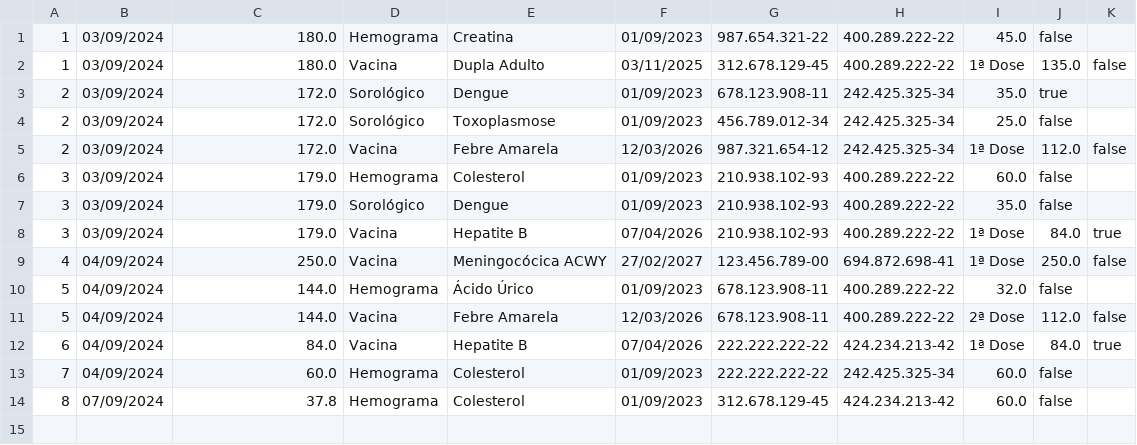
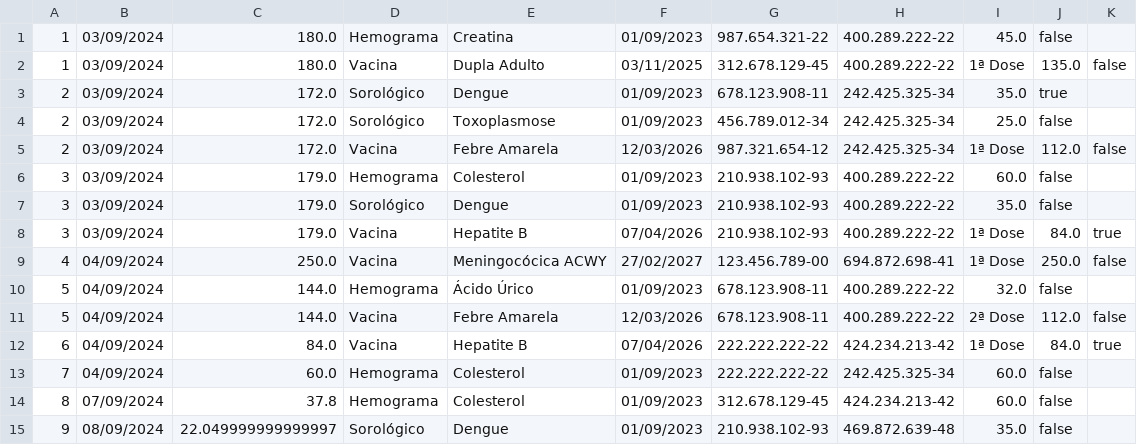
Before and after one commit to ogjoaoc/tp1-final-project, a CSV file: LabProject/src/database/dadosAgendamento.csv, drawn as a sheet.

Commit message:
update: dynamic icon on Agendamento screen and small fixes

```diff
--- a/LabProject/src/database/dadosAgendamento.csv
+++ b/LabProject/src/database/dadosAgendamento.csv
@@ -14 +14,2 @@
 8,07/09/2024,37.8,Hemograma,Colesterol,01/09/2023,312.678.129-45,424.234.213-42,60.0,false
+9,08/09/2024,22.049999999999997,Sorológico,Dengue,01/09/2023,210.938.102-93,469.872.639-48,35.0,false
```
Also changed, not shown: LabProject/src/database/dadosPaciente.csv, 12 other files.
